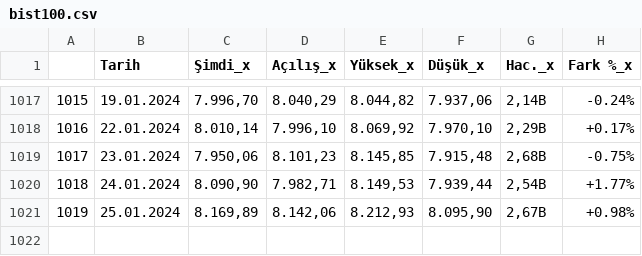
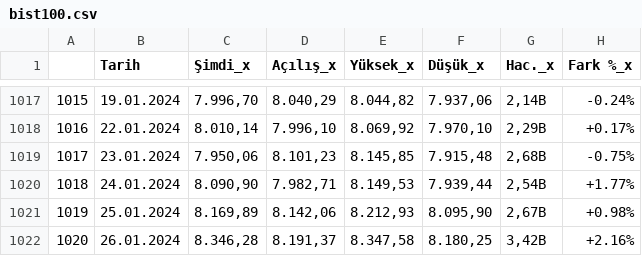
Before and after one commit to vulonviing/fonpilot, a CSV file: bist100.csv, drawn as a sheet; only a part is shown, gaps mark what is left out; the diff names each change by its address in the sheet, - before the commit and + after, or states it on an @@ line.

```diff
--- a/bist100.csv
+++ b/bist100.csv
+row 1022: 1020 | 26.01.2024 | 8.346,28 | 8.191,37 | 8.347,58 | 8.180,25 | 3,42B | +2.16%
```
Also changed, not shown: altin.csv, bist30.csv, 6 other files.
